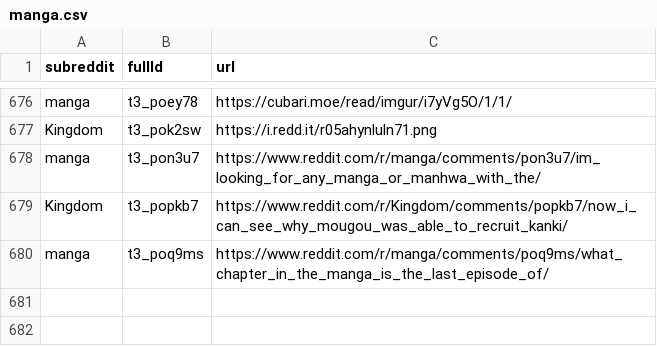
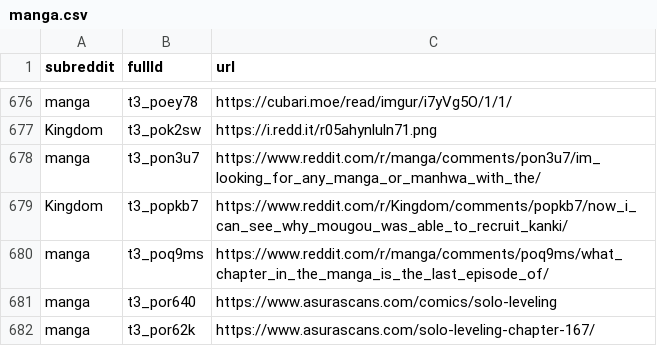
Before and after one commit to dli-invest/finreddit, a CSV file: internal/manga.csv, drawn as a sheet; only a part is shown, gaps mark what is left out; the diff names each change by its address in the sheet, - before the commit and + after, or states it on an @@ line.

```diff
--- a/internal/manga.csv
+++ b/internal/manga.csv
+row 681: manga | t3_por640 | https://www.asurascans.com/comics/solo-leveling
+row 682: manga | t3_por62k | https://www.asurascans.com/solo-leveling-chapter-167/
```
